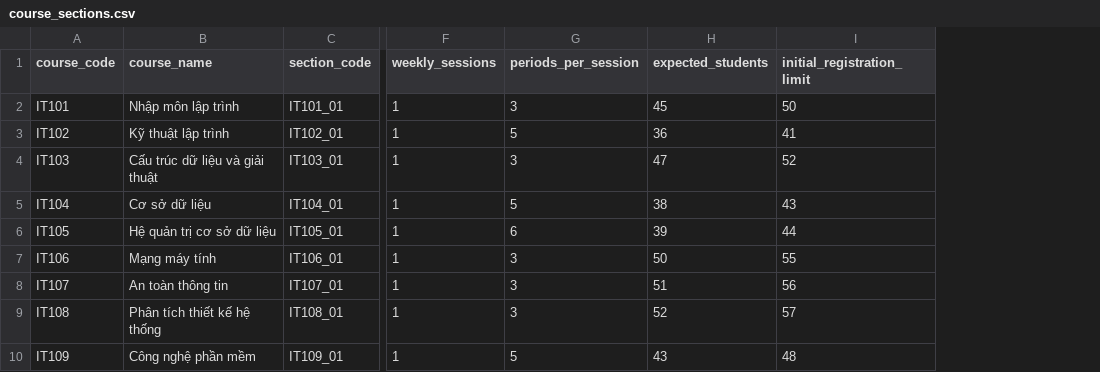
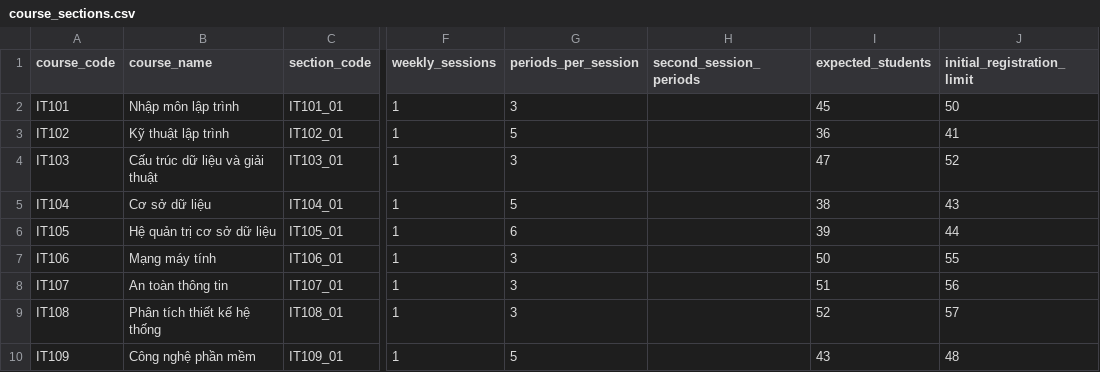
Before and after one commit to Matthew-Kuroc/timetable-ga, a CSV file: data/samples/official/course_sections.csv, drawn as a sheet; only a part is shown, gaps mark what is left out; the diff names each change by its address in the sheet, - before the commit and + after, or states it on an @@ line.

```diff
--- a/data/samples/official/course_sections.csv
+++ b/data/samples/official/course_sections.csv
+column H (second_session_periods), empty
```
Also changed, not shown: data/samples/official/academic_calendar.csv, data/samples/small/academic_calendar.csv, 51 other files.
